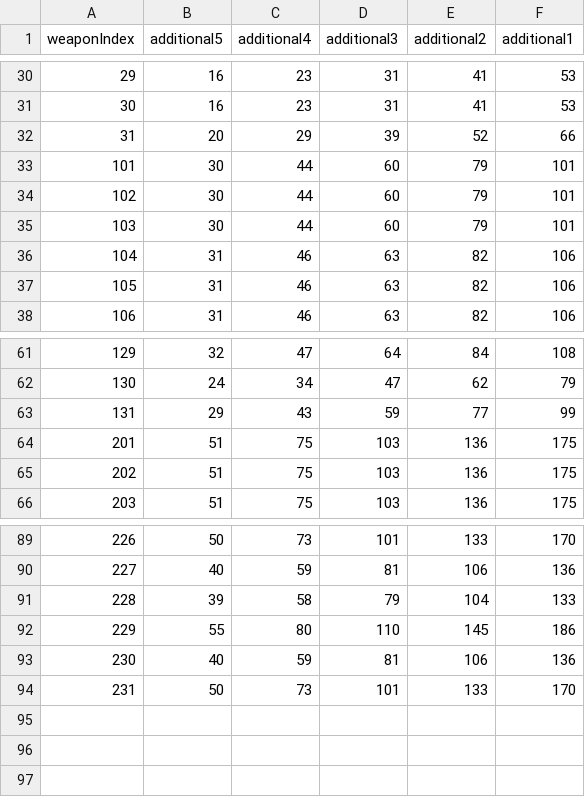
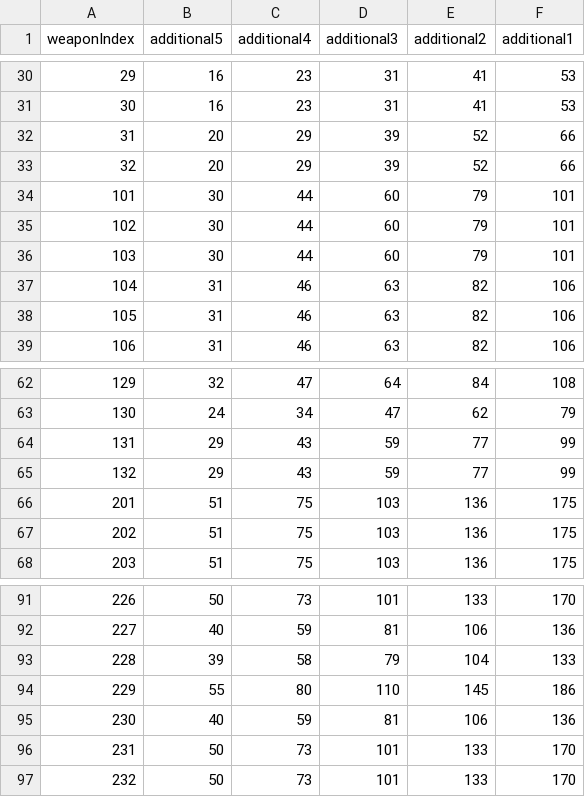
Before and after one commit to Revlis1353/RebootSpecCalc, a CSV file: src/main/resources/csv/13additional.csv, drawn as a sheet; only a part is shown, gaps mark what is left out; addresses are those after the commit; the diff names each change by its address in the sheet, - before the commit and + after, or states it on an @@ line.

```diff
--- a/src/main/resources/csv/13additional.csv
+++ b/src/main/resources/csv/13additional.csv
+row 33: 32 | 20 | 29 | 39 | 52 | 66
+row 64: 131 | 29 | 43 | 59 | 77 | 99
@@ column A (weaponIndex) renumbered in row 65 @@
+row 97: 232 | 50 | 73 | 101 | 133 | 170
```
Also changed, not shown: src/main/resources/csv/13.csv, 1 other file.
